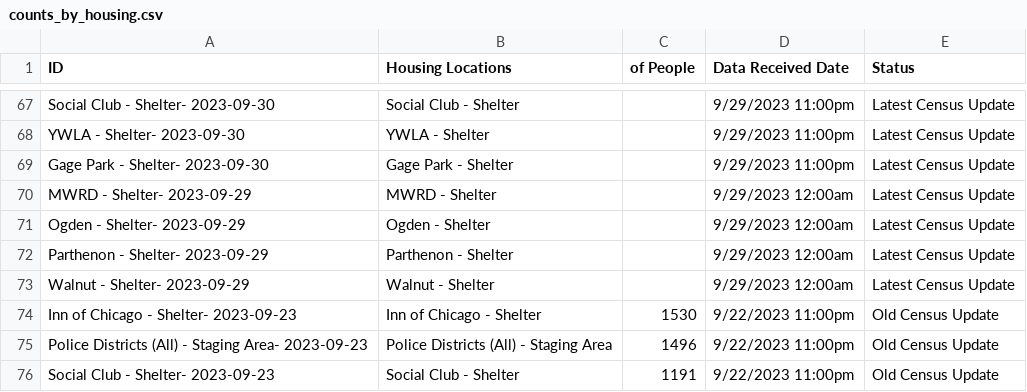
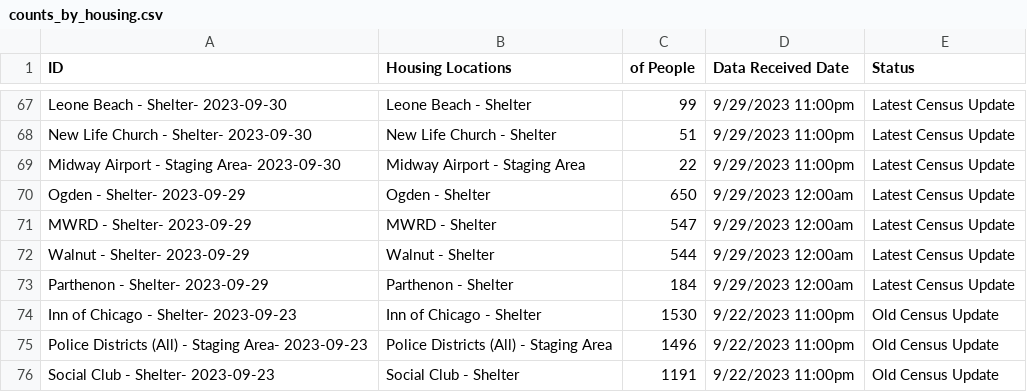
Before and after one commit to fgregg/asylum-dashboard-data, a CSV file: data/counts_by_housing.csv, drawn as a sheet; only a part is shown, gaps mark what is left out; removed rows and columns are numbered as before the commit, all else as after; the diff covers the shown part only; the diff names each change by its address in the sheet, - before the commit and + after, or states it on an @@ line.

```diff
--- a/data/counts_by_housing.csv
+++ b/data/counts_by_housing.csv
-A67 (ID): Social Club - Shelter- 2023-09-30
+A67 (ID): Leone Beach - Shelter- 2023-09-30
-B67 (Housing Locations): Social Club - Shelter
+B67 (Housing Locations): Leone Beach - Shelter
-C67 (of People): (empty)
+C67 (of People): 99
-row 68: YWLA - Shelter- 2023-09-30 | YWLA - Shelter |  | 9/29/2023 11:00pm | Latest Census Update
-A68 (ID): Gage Park - Shelter- 2023-09-30
+A68 (ID): New Life Church - Shelter- 2023-09-30
-B68 (Housing Locations): Gage Park - Shelter
+B68 (Housing Locations): New Life Church - Shelter
-C68 (of People): (empty)
+C68 (of People): 51
+row 69: Midway Airport - Staging Area- 2023-09-30 | Midway Airport - Staging Area | 22 | 9/29/2023 11:00pm | Latest Census Update
+row 70: Ogden - Shelter- 2023-09-29 | Ogden - Shelter | 650 | 9/29/2023 12:00am | Latest Census Update
-C71 (of People): (empty)
+C71 (of People): 547
-A72 (ID): Ogden - Shelter- 2023-09-29
+A72 (ID): Walnut - Shelter- 2023-09-29
-B72 (Housing Locations): Ogden - Shelter
+B72 (Housing Locations): Walnut - Shelter
-C72 (of People): (empty)
+C72 (of People): 544
-C73 (of People): (empty)
+C73 (of People): 184
-row 73: Walnut - Shelter- 2023-09-29 | Walnut - Shelter |  | 9/29/2023 12:00am | Latest Census Update
```
Also changed, not shown: 5 added rows, 5 removed rows and 22 edited cells elsewhere in this file, data/census.csv.
